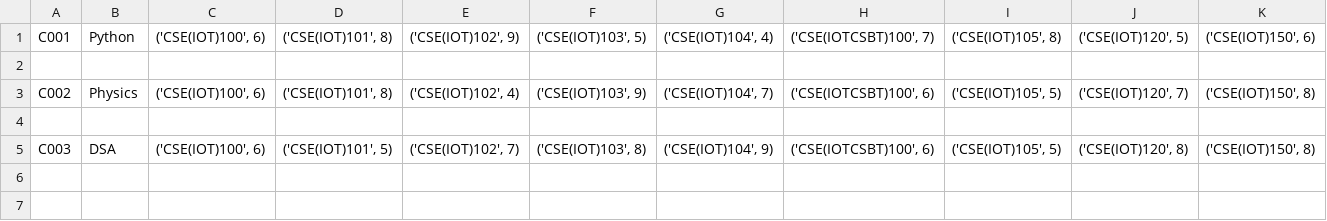
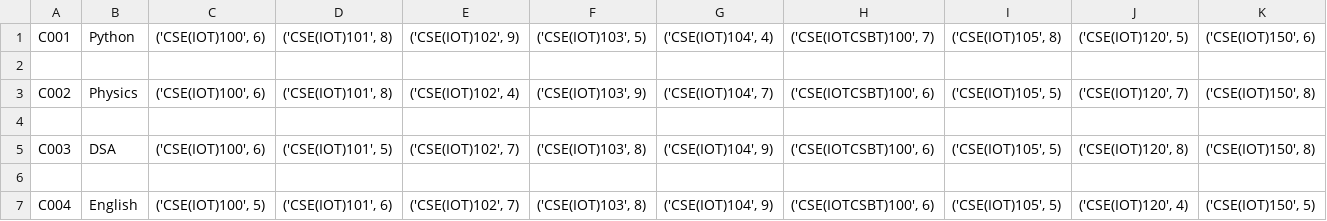
Before and after one commit to subhasou26/python-project-E-18, a CSV file: course.csv, drawn as a sheet.

Commit message:
course commit

```diff
--- a/course.csv
+++ b/course.csv
@@ -5 +5,3 @@ C002,Physics,"('CSE(IOT)100', 6)","('CSE(IOT)101', 8)","('CSE(IOT)102', 4)","('C
 C003,DSA,"('CSE(IOT)100', 6)","('CSE(IOT)101', 5)","('CSE(IOT)102', 7)","('CSE(IOT)103', 8)","('CSE(IOT)104', 9)","('CSE(IOTCSBT)100', 6)","('CSE(IOT)105', 5)","('CSE(IOT)120', 8)","('CSE(IOT)150', 8)"
+
+C004,English,"('CSE(IOT)100', 5)","('CSE(IOT)101', 6)","('CSE(IOT)102', 7)","('CSE(IOT)103', 8)","('CSE(IOT)104', 9)","('CSE(IOTCSBT)100', 6)","('CSE(IOT)105', 5)","('CSE(IOT)120', 4)","('CSE(IOT)150', 5)"
```
